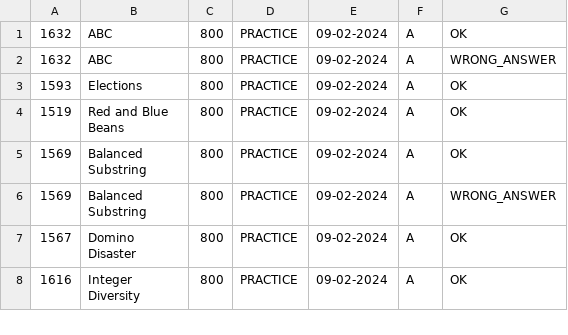
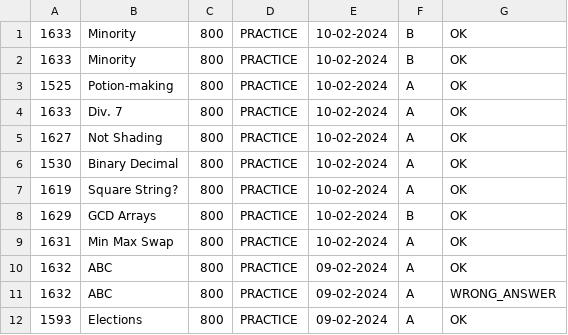
Before and after one commit to mnigam01/CPPython, a CSV file: solved.csv, drawn as a sheet; only a part is shown; the shorter side is filled out with more unchanged rows.

Commit message:
today practice 10-2-24

```diff
--- a/solved.csv
+++ b/solved.csv
@@ -1 +1,10 @@
+1633,Minority,800,PRACTICE,10-02-2024,B,OK
+1633,Minority,800,PRACTICE,10-02-2024,B,OK
+1525,Potion-making,800,PRACTICE,10-02-2024,A,OK
+1633,Div. 7,800,PRACTICE,10-02-2024,A,OK
+1627,Not Shading,800,PRACTICE,10-02-2024,A,OK
+1530,Binary Decimal,800,PRACTICE,10-02-2024,A,OK
+1619,Square String?,800,PRACTICE,10-02-2024,A,OK
+1629,GCD Arrays,800,PRACTICE,10-02-2024,B,OK
+1631,Min Max Swap,800,PRACTICE,10-02-2024,A,OK
 1632,ABC,800,PRACTICE,09-02-2024,A,OK
```
Also changed, not shown: 18 other files.
